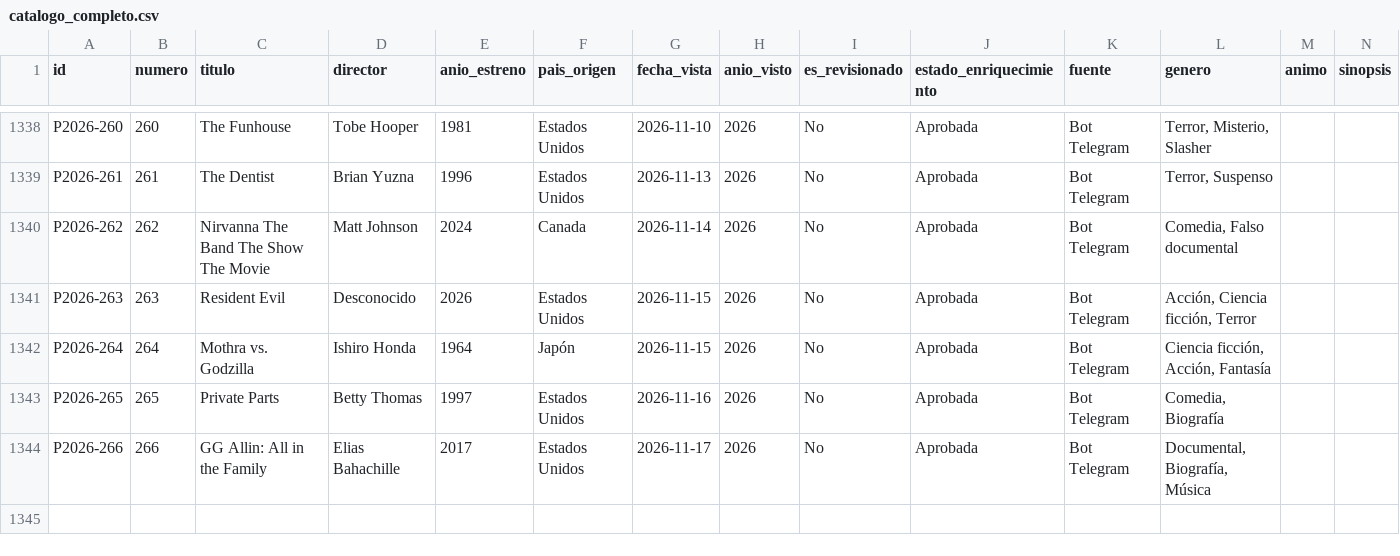
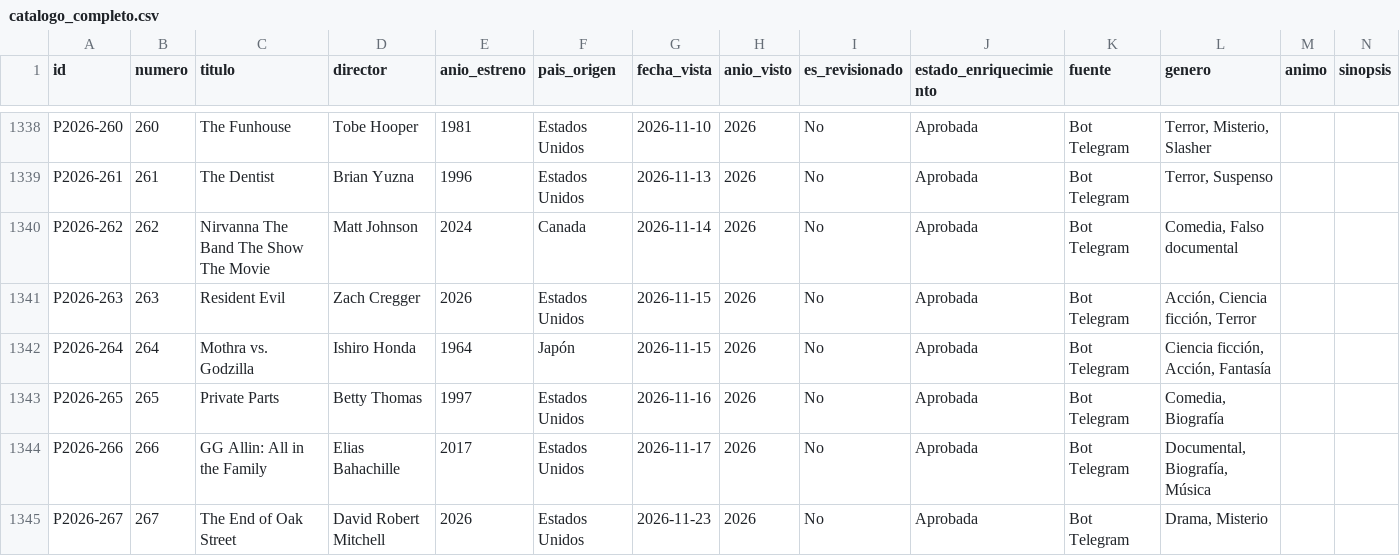
Before and after one commit to Arturogrottoli/IA-Automation-Movies, a CSV file: cerebro/catalogo_completo.csv, drawn as a sheet; only a part is shown, gaps mark what is left out; rows hold the shown columns only; the diff names each change by its address in the sheet, - before the commit and + after, or states it on an @@ line.

```diff
--- a/cerebro/catalogo_completo.csv
+++ b/cerebro/catalogo_completo.csv
-D1341 (director): Desconocido
+D1341 (director): Zach Cregger
+row 1345: P2026-267 | 267 | The End of Oak Street | David Robert Mitchell | 2026 | Estados Unidos | 2026-11-23 | 2026 | No | Aprobada | Bot Telegram | Drama, Misterio
```
Also changed, not shown: 10 other files.
